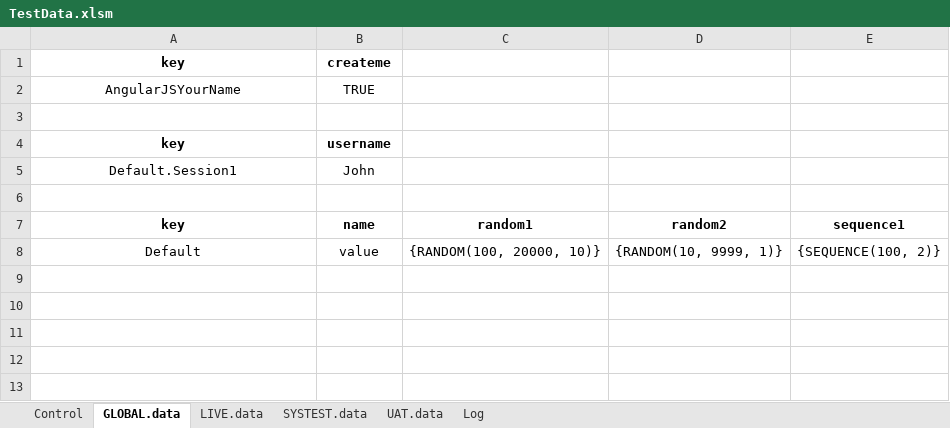
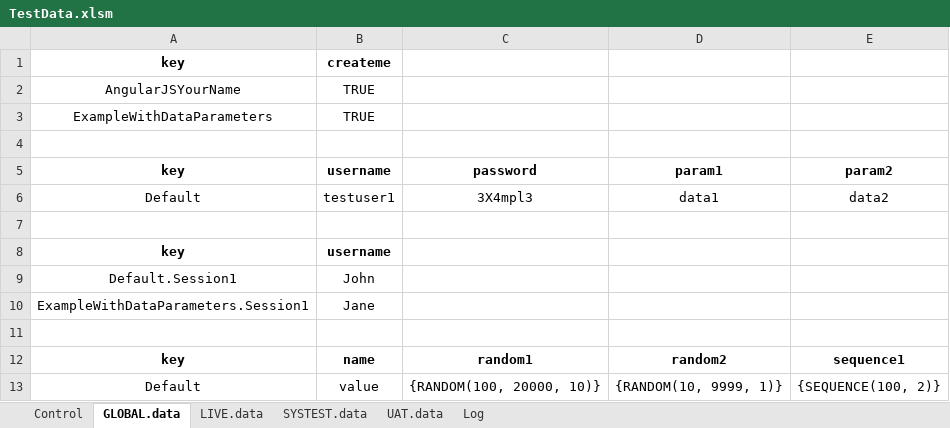
Before and after one commit to anatar02/pasilla, an Excel workbook: data/TestData.xlsm, sheet GLOBAL.data, drawn as a sheet; values as stored, in another font and other column widths than the file's, no borders; the diff names each change by its address in the sheet, - before the commit and + after, or states it on an @@ line.

```diff
--- a/data/TestData.xlsm (sheet GLOBAL.data)
+++ b/data/TestData.xlsm (sheet GLOBAL.data)
+row 3: ExampleWithDataParameters | TRUE
+row 4: (empty)
+row 5: key | username | password | param1 | param2
+row 6: Default | testuser1 | 3X4mpl3 | data1 | data2
+row 10: ExampleWithDataParameters.Session1 | Jane
```
Also changed, not shown: sheet Log, charts or pictures, 10 other files.
